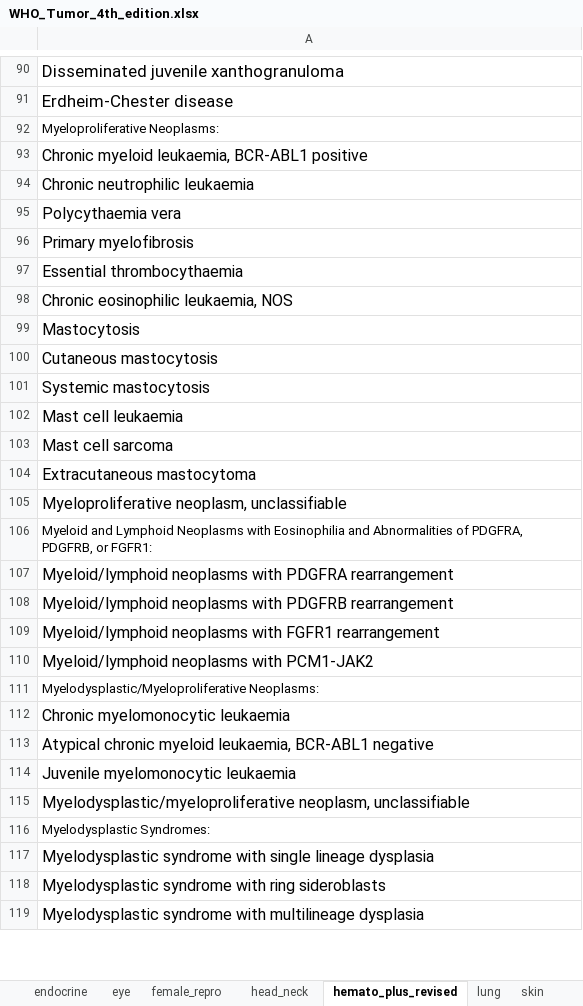
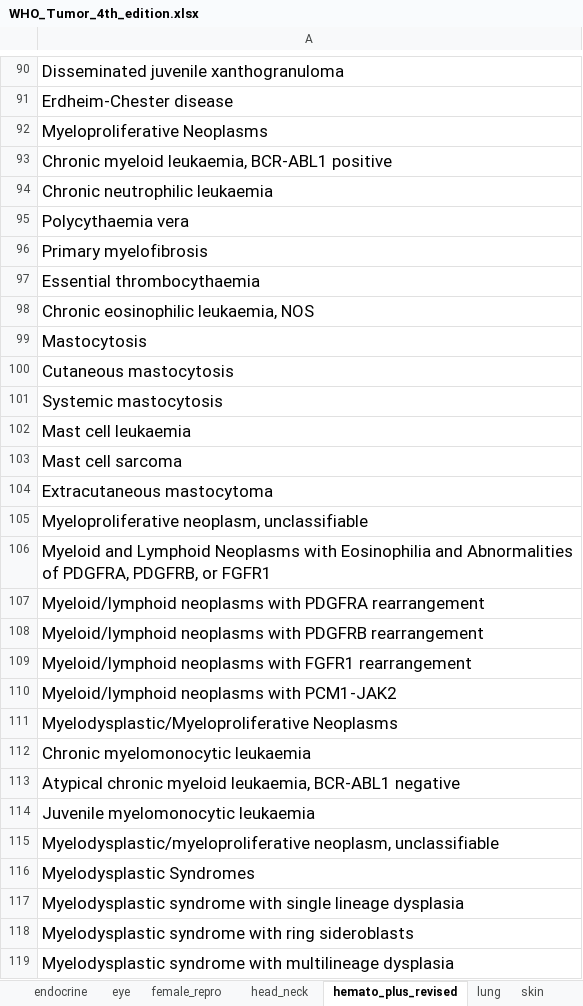
Before and after one commit to TaylorResearchLab/CANTOS, an Excel workbook: data/WHO_Tumors/4th_edition/WHO_Tumor_4th_edition.xlsx, sheet hemato_plus_revised, drawn as a sheet; only a part is shown, gaps mark what is left out; values as stored, in another font and other column widths than the file's, no borders; the diff covers the shown part only; the diff names each change by its address in the sheet, - before the commit and + after, or states it on an @@ line.

```diff
--- a/data/WHO_Tumors/4th_edition/WHO_Tumor_4th_edition.xlsx (sheet hemato_plus_revised)
+++ b/data/WHO_Tumors/4th_edition/WHO_Tumor_4th_edition.xlsx (sheet hemato_plus_revised)
-A92: Myeloproliferative Neoplasms:
+A92: Myeloproliferative Neoplasms
@@ A92:A119 text size: larger @@
-A106: …PDGFRB, or FGFR1:
+A106: …PDGFRB, or FGFR1
-A111: Myelodysplastic/Myeloproliferative Neoplasms:
+A111: Myelodysplastic/Myeloproliferative Neoplasms
-A116: Myelodysplastic Syndromes:
+A116: Myelodysplastic Syndromes
```
Also changed, not shown: 27 edited cells and cell formats elsewhere in this sheet, sheet head_neck, sheet urinary, sheet eye, sheet skin, sheet digestive, sheet female_repro, 2 more sheets.
